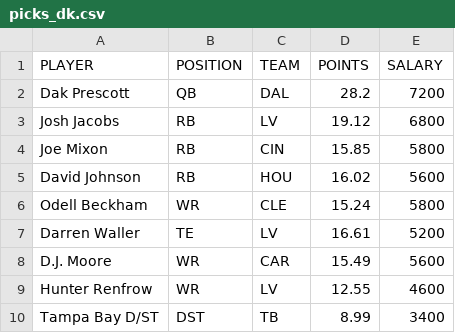
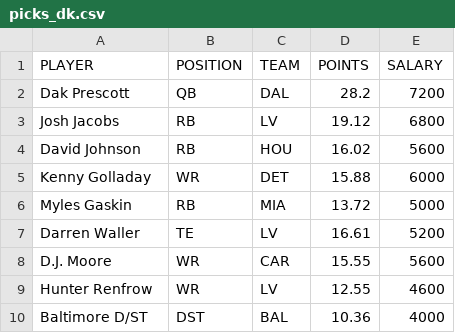
Before and after one commit to tomasokal/dfs, a CSV file: Output/picks_dk.csv, drawn as a sheet.

```diff
--- a/Output/picks_dk.csv
+++ b/Output/picks_dk.csv
@@ -3,8 +3,8 @@ Dak Prescott,QB,DAL,28.2,7200
 Josh Jacobs,RB,LV,19.12,6800
-Joe Mixon,RB,CIN,15.85,5800
 David Johnson,RB,HOU,16.02,5600
-Odell Beckham,WR,CLE,15.24,5800
+Kenny Golladay,WR,DET,15.88,6000
+Myles Gaskin,RB,MIA,13.72,5000
 Darren Waller,TE,LV,16.61,5200
-D.J. Moore,WR,CAR,15.49,5600
+D.J. Moore,WR,CAR,15.55,5600
 Hunter Renfrow,WR,LV,12.55,4600
-Tampa Bay D/ST,DST,TB,8.99,3400
+Baltimore D/ST,DST,BAL,10.36,4000
```
Also changed, not shown: Output/picks_fd.csv, Output/picks_yh.csv, 1 other file.
